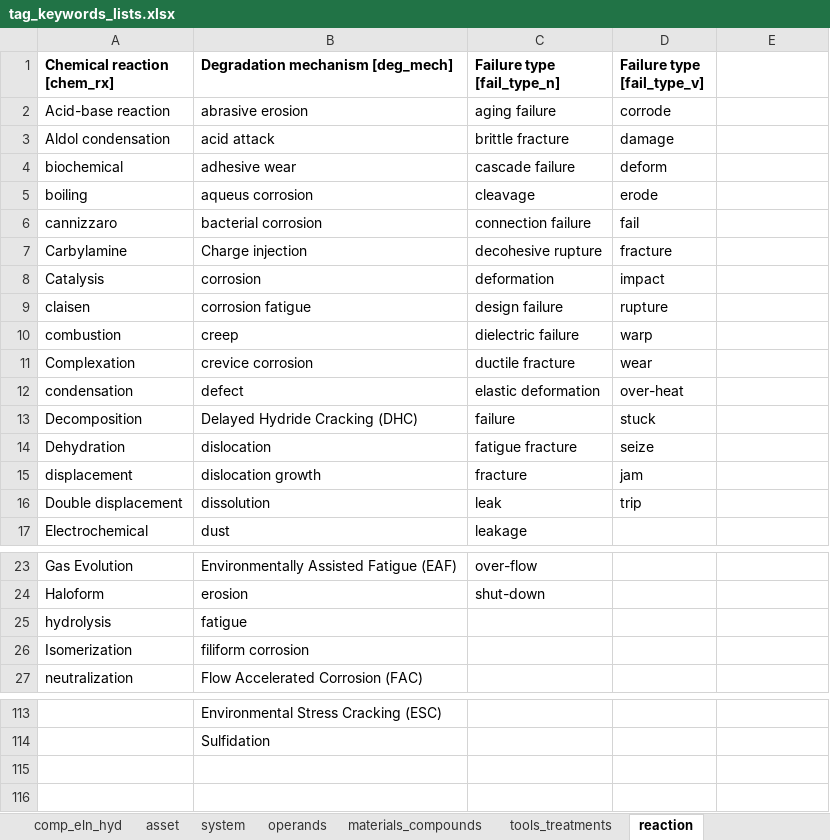
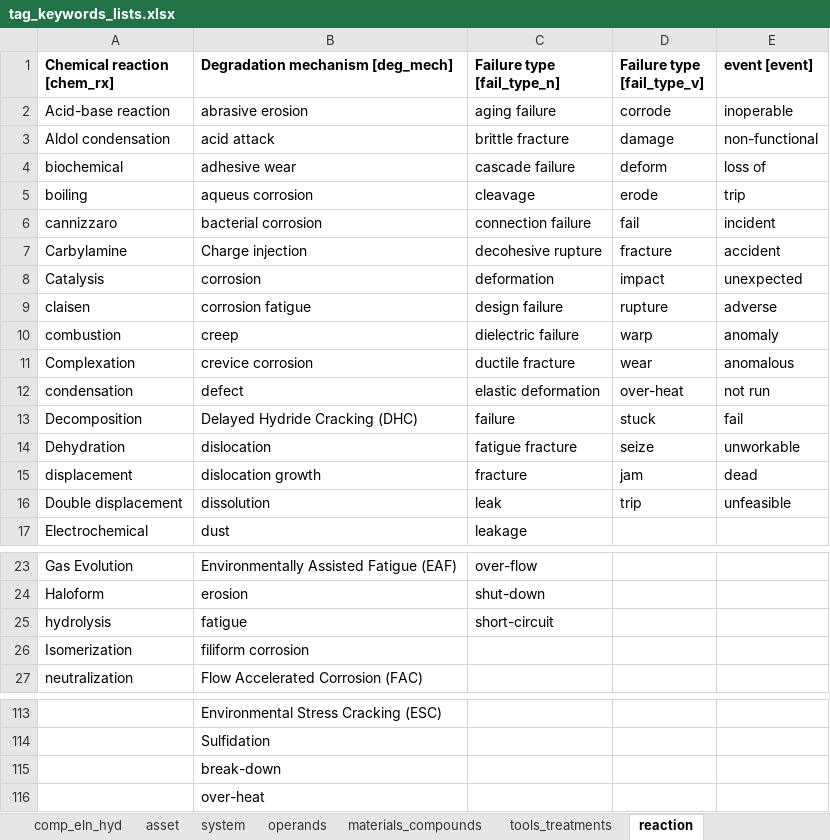
Before and after one commit to idaholab/DACKAR, an Excel workbook: data/tag_keywords_lists.xlsx, sheet reaction, drawn as a sheet; only a part is shown, gaps mark what is left out; values as stored, in another font and other column widths than the file's, no borders; the diff names each change by its address in the sheet, - before the commit and + after, or states it on an @@ line.

Commit message:
dict edits

```diff
--- a/data/tag_keywords_lists.xlsx (sheet reaction)
+++ b/data/tag_keywords_lists.xlsx (sheet reaction)
-E1: (empty)
+E1: event [event]
-E2 (event [event]): (empty)
+E2 (event [event]): inoperable
-E3 (event [event]): (empty)
+E3 (event [event]): non-functional
-E4 (event [event]): (empty)
+E4 (event [event]): loss of
-E5 (event [event]): (empty)
+E5 (event [event]): trip
-E6 (event [event]): (empty)
+E6 (event [event]): incident
-E7 (event [event]): (empty)
+E7 (event [event]): accident
-E8 (event [event]): (empty)
+E8 (event [event]): unexpected
-E9 (event [event]): (empty)
+E9 (event [event]): adverse
-E10 (event [event]): (empty)
+E10 (event [event]): anomaly
-E11 (event [event]): (empty)
+E11 (event [event]): anomalous
-E12 (event [event]): (empty)
+E12 (event [event]): not run
-E13 (event [event]): (empty)
+E13 (event [event]): fail
-E14 (event [event]): (empty)
+E14 (event [event]): unworkable
-E15 (event [event]): (empty)
+E15 (event [event]): dead
-E16 (event [event]): (empty)
+E16 (event [event]): unfeasible
-C25 (Failure type [fail_type_n]): (empty)
+C25 (Failure type [fail_type_n]): short-circuit
+row 115:  | break-down
+row 116:  | over-heat
```
Also changed, not shown: sheet tools_treatments.
